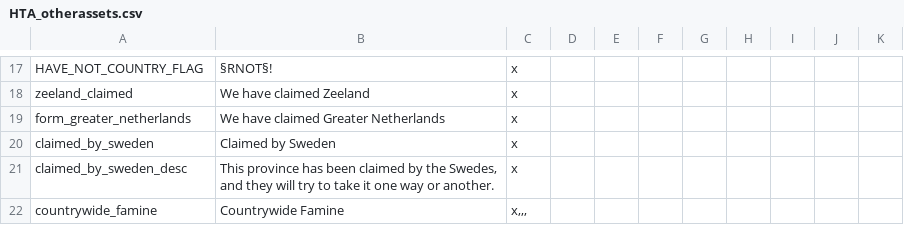
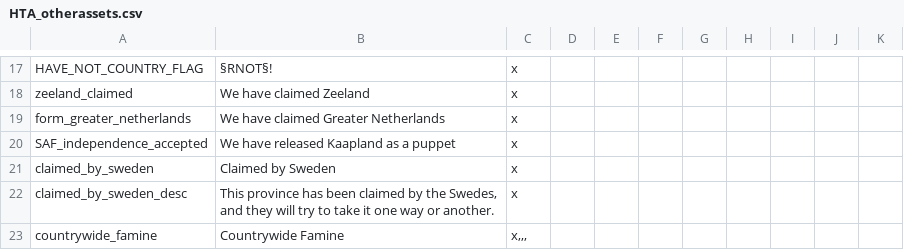
Before and after one commit to Savolainen5/The-Heirs-to-Aquitania, a CSV file: The Heirs to Aquitania/localisation/HTA_otherassets.csv, drawn as a sheet; only a part is shown, gaps mark what is left out; the diff names each change by its address in the sheet, - before the commit and + after, or states it on an @@ line.

```diff
--- a/The Heirs to Aquitania/localisation/HTA_otherassets.csv
+++ b/The Heirs to Aquitania/localisation/HTA_otherassets.csv
+row 20: SAF_independence_accepted | We have released Kaapland as a puppet | x
```
Also changed, not shown: 2 other files.
